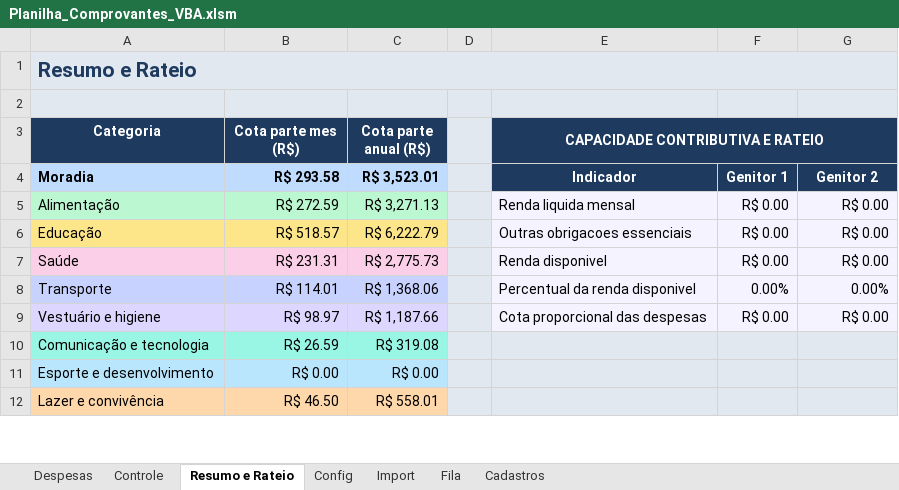
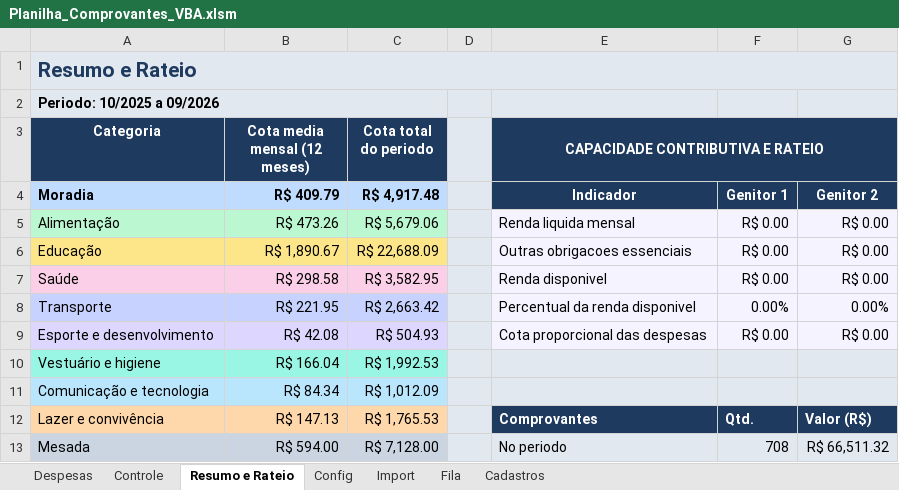
Before and after one commit to EmmanuelHumberto/system_proof, an Excel workbook: Planilha_Comprovantes_VBA.xlsm, sheet Resumo e Rateio, drawn as a sheet; only a part is shown; values as stored, in another font and other column widths than the file's, no borders; removed rows and columns are numbered as before the commit, all else as after; the diff covers the shown part only; the diff names each change by its address in the sheet, - before the commit and + after, or states it on an @@ line.

```diff
--- a/Planilha_Comprovantes_VBA.xlsm (sheet Resumo e Rateio)
+++ b/Planilha_Comprovantes_VBA.xlsm (sheet Resumo e Rateio)
-A2 (Categoria): (empty)
+A2 (Categoria): Periodo: 10/2025 a 09/2026
+A2:C2 merged
-B3: Cota parte mes (R$)
+B3: Cota media mensal (12 meses)
-C3: Cota parte anual (R$)
+C3: Cota total do periodo
-B4 (Cota media mensal (12 meses)): R$ 293.58
+B4 (Cota media mensal (12 meses)): R$ 409.79
-C4 (Cota total do periodo): R$ 3,523.01
+C4 (Cota total do periodo): R$ 4,917.48
-B5 (Cota media mensal (12 meses)): R$ 272.59
+B5 (Cota media mensal (12 meses)): R$ 473.26
-C5 (Cota total do periodo): R$ 3,271.13
+C5 (Cota total do periodo): R$ 5,679.06
-B6 (Cota media mensal (12 meses)): R$ 518.57
+B6 (Cota media mensal (12 meses)): R$ 1,890.67
-C6 (Cota total do periodo): R$ 6,222.79
+C6 (Cota total do periodo): R$ 22,688.09
-B7 (Cota media mensal (12 meses)): R$ 231.31
+B7 (Cota media mensal (12 meses)): R$ 298.58
-C7 (Cota total do periodo): R$ 2,775.73
+C7 (Cota total do periodo): R$ 3,582.95
-B8 (Cota media mensal (12 meses)): R$ 114.01
+B8 (Cota media mensal (12 meses)): R$ 221.95
-C8 (Cota total do periodo): R$ 1,368.06
+C8 (Cota total do periodo): R$ 2,663.42
+row 9: Esporte e desenvolvimento | R$ 42.08 | R$ 504.93 |  | Cota proporcional das despesas | R$ 0.00 | R$ 0.00
-A10:C10 fill: #DDD6FE
+A10:C10 fill: #99F6E4
-B10 (Cota media mensal (12 meses)): R$ 98.97
+B10 (Cota media mensal (12 meses)): R$ 166.04
-C10 (Cota total do periodo): R$ 1,187.66
+C10 (Cota total do periodo): R$ 1,992.53
-E10 (CAPACIDADE CONTRIBUTIVA E RATEIO): Cota proporcional das despesas
+E10 (CAPACIDADE CONTRIBUTIVA E RATEIO): (empty)
-F10: R$ 0.00
+F10: (empty)
-G10: R$ 0.00
+G10: (empty)
-A11:C11 fill: #99F6E4
+A11:C11 fill: #BAE6FD
-B11 (Cota media mensal (12 meses)): R$ 26.59
+B11 (Cota media mensal (12 meses)): R$ 84.34
-C11 (Cota total do periodo): R$ 319.08
+C11 (Cota total do periodo): R$ 1,012.09
-row 11: Esporte e desenvolvimento | R$ 0.00 | R$ 0.00
-B12 (Cota media mensal (12 meses)): R$ 46.50
+B12 (Cota media mensal (12 meses)): R$ 147.13
-C12 (Cota total do periodo): R$ 558.01
+C12 (Cota total do periodo): R$ 1,765.53
-E12 (CAPACIDADE CONTRIBUTIVA E RATEIO): (empty)
+E12 (CAPACIDADE CONTRIBUTIVA E RATEIO): Comprovantes
-E12:G12 fill: #E2E8F0
+E12:G12 fill: #1E3A5F
-F12: (empty)
+F12: Qtd.
-G12: (empty)
+G12: Valor (R$)
+row 13: Mesada | R$ 594.00 | R$ 7,128.00 |  | No periodo | 708 | R$ 66,511.32
```
Also changed, not shown: 7 edited cells and cell formats elsewhere in this sheet, sheet Controle, sheet Despesas, sheet Fila, sheet Cadastros, sheet Config, formulas that keep their value, hidden cells, charts or pictures, 16 other files.
